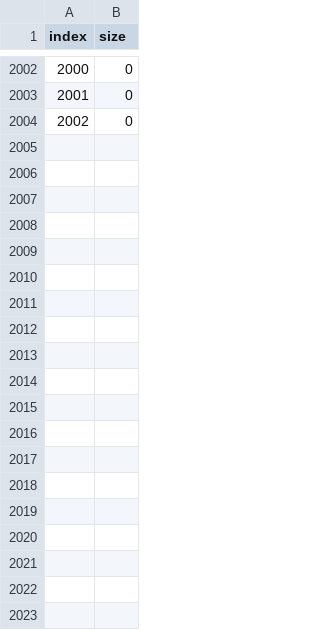
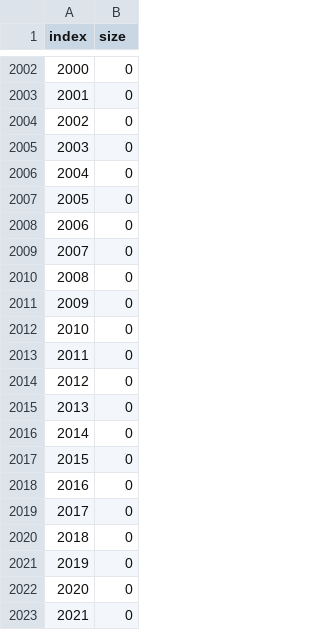
Before and after one commit to 1progwriter1/HashTable, a CSV file: Results/hash_tables/hash_1.csv, drawn as a sheet; only a part is shown, gaps mark what is left out; the diff covers the shown part only.

```diff
--- a/Results/hash_tables/hash_1.csv
+++ b/Results/hash_tables/hash_1.csv
@@ -2004 +2004,20 @@ index,size
 2002, 0
+2003, 0
+2004, 0
+2005, 0
+2006, 0
+2007, 0
+2008, 0
+2009, 0
+2010, 0
+2011, 0
+2012, 0
+2013, 0
+2014, 0
+2015, 0
+2016, 0
+2017, 0
+2018, 0
+2019, 0
+2020, 0
+2021, 0
```
Also changed, not shown: 26 added rows elsewhere in this file, Results/hash_tables/hash_3.csv, Results/hash_tables/hash_5.csv, 14 other files.
